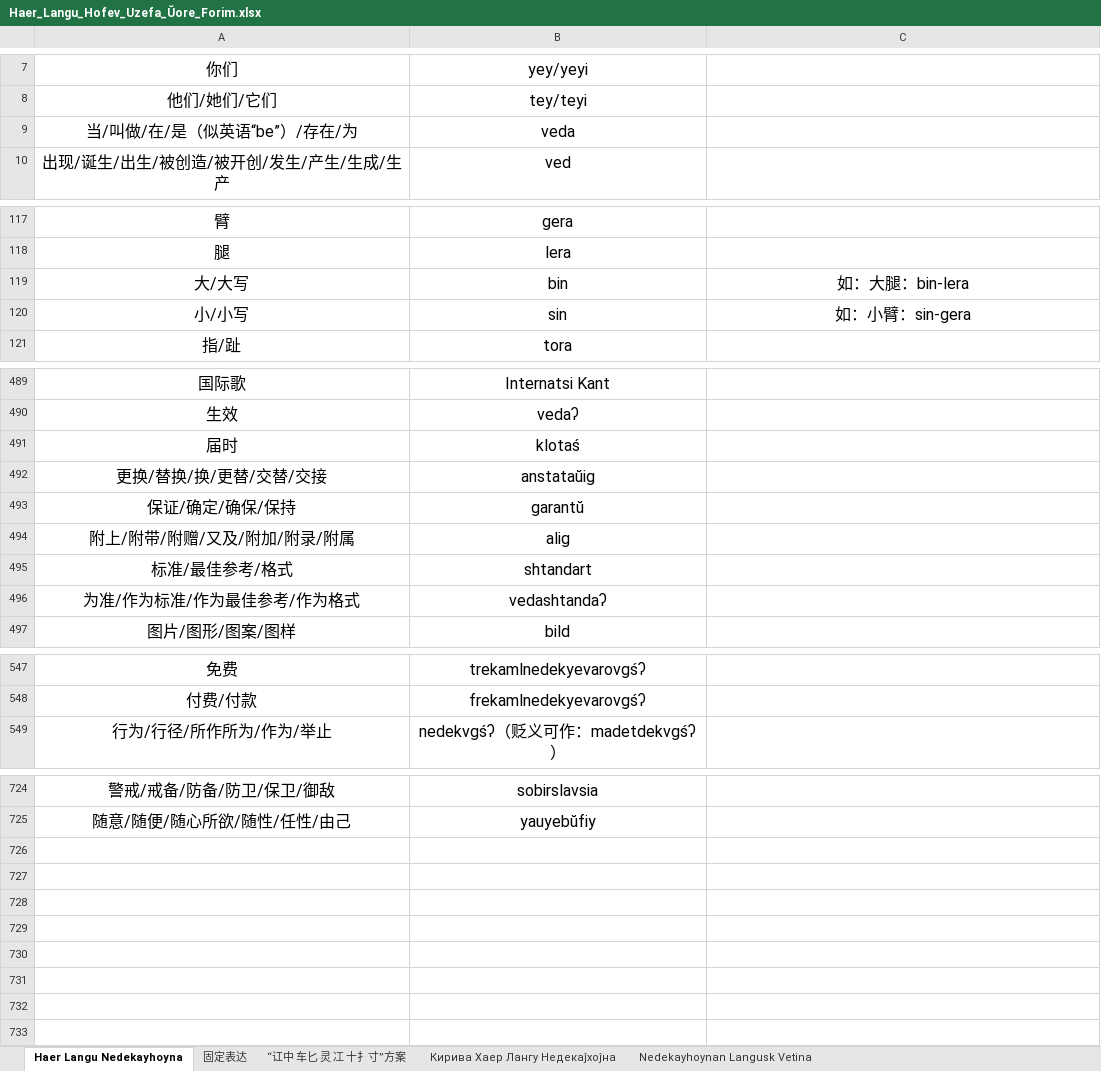
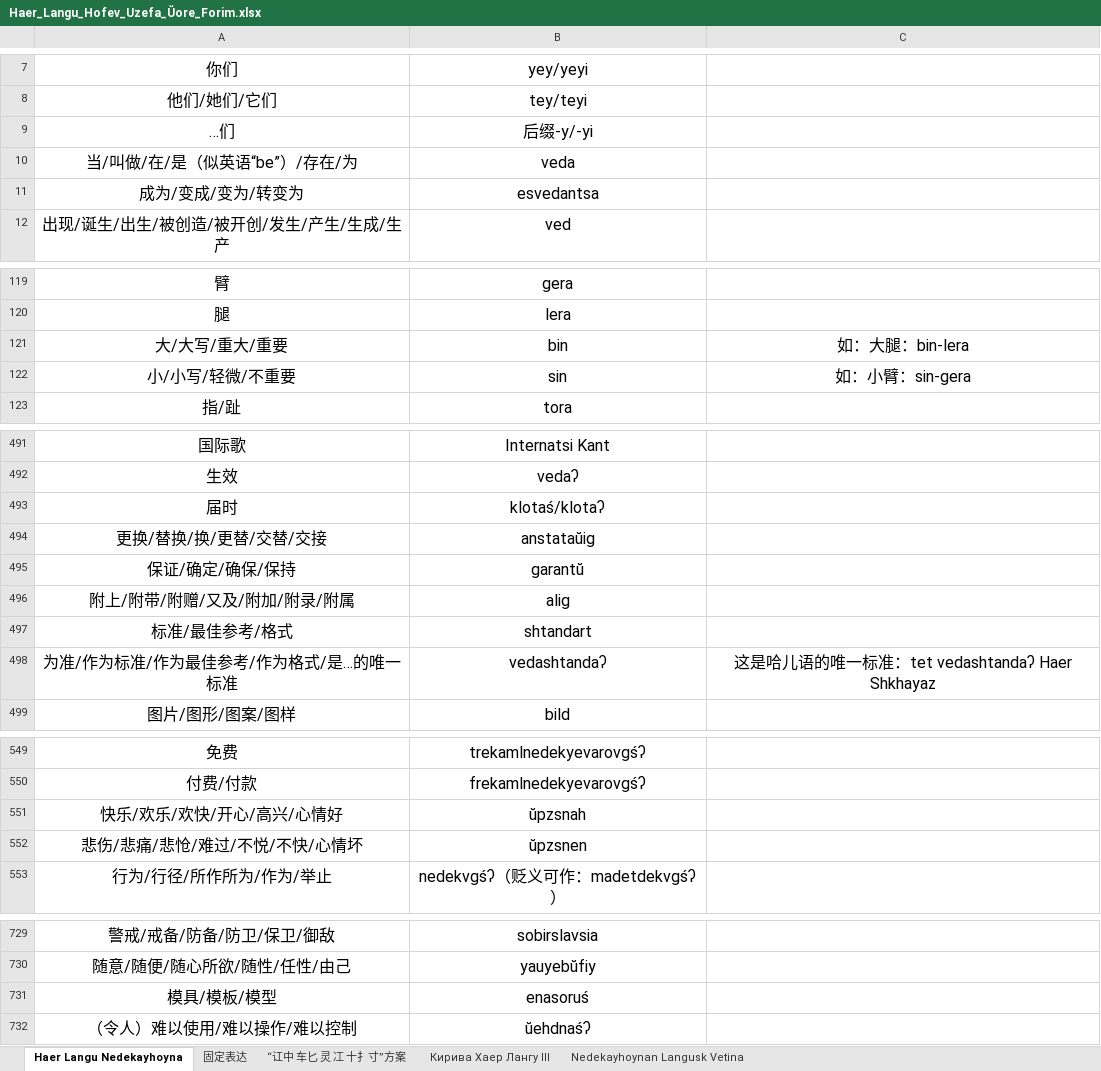
Before and after one commit to hssrgov/hssrgov.github.io, an Excel workbook: Haer_Langu_Hofev_Uzefa_Ŭore_Forim.xlsx, sheet Haer Langu Nedekayhoyna, drawn as a sheet; only a part is shown, gaps mark what is left out; values as stored, in another font and other column widths than the file's, no borders; removed rows and columns are numbered as before the commit, all else as after; the diff covers the shown part only; the diff names each change by its address in the sheet, - before the commit and + after, or states it on an @@ line.

Commit message:
再也不用这个模板了

```diff
--- a/Haer_Langu_Hofev_Uzefa_Ŭore_Forim.xlsx (sheet Haer Langu Nedekayhoyna)
+++ b/Haer_Langu_Hofev_Uzefa_Ŭore_Forim.xlsx (sheet Haer Langu Nedekayhoyna)
-sheet tab: Кирива Хаер Лангу Недекаĵхоĵна
+sheet tab: Кирива Хаер Лангу Ⅲ
+row 9: …们 | 后缀-y/-yi
+row 11: 成为/变成/变为/转变为 | esvedantsa
-A121: 大/大写
+A121: 大/大写/重大/重要
-A122: 小/小写
+A122: 小/小写/轻微/不重要
-B493: klotaś
+B493: klotaś/klotaʔ
-row 496: 为准/作为标准/作为最佳参考/作为格式 | vedashtandaʔ
+row 498: 为准/作为标准/作为最佳参考/作为格式/是…的唯一标准 | vedashtandaʔ | 这是哈儿语的唯一标准：tet vedashtandaʔ Haer Shkhayaz
+row 551: 快乐/欢乐/欢快/开心/高兴/心情好 | ŭpzsnah
+row 552: 悲伤/悲痛/悲怆/难过/不悦/不快/心情坏 | ŭpzsnen
+row 731: 模具/模板/模型 | enasoruś
+row 732: （令人）难以使用/难以操作/难以控制 | ŭehdnaśʔ
```
Also changed, not shown: 1 added row and 13 edited cells elsewhere in this sheet, sheet Кирива Хаер Лангу Ⅲ.
